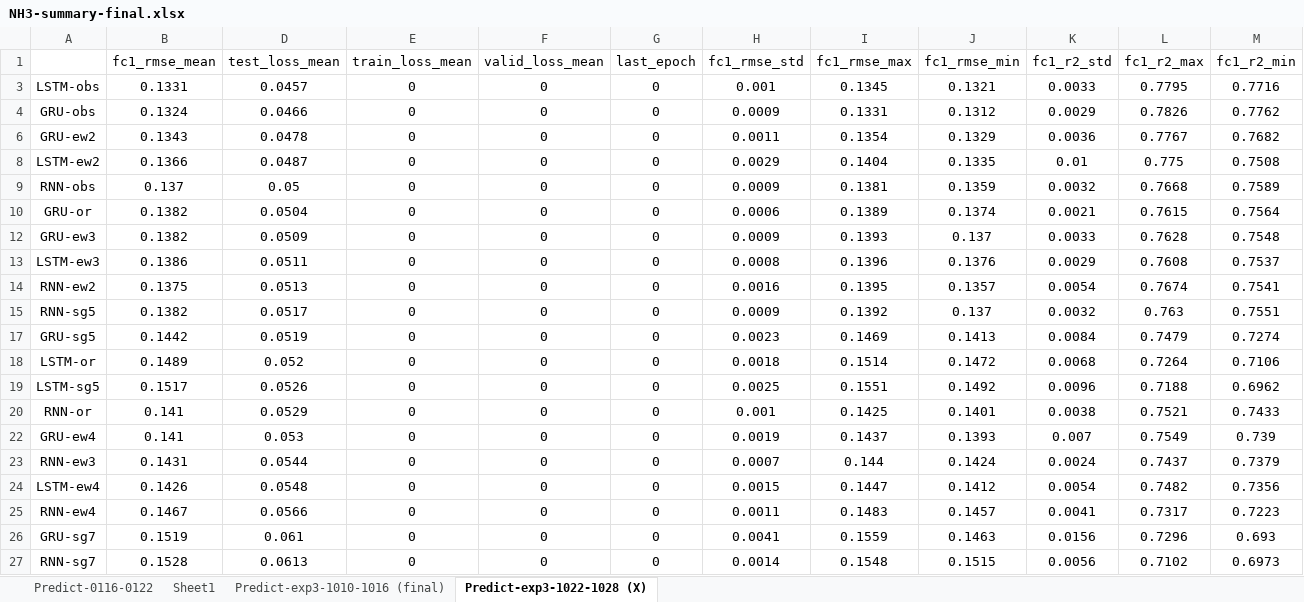
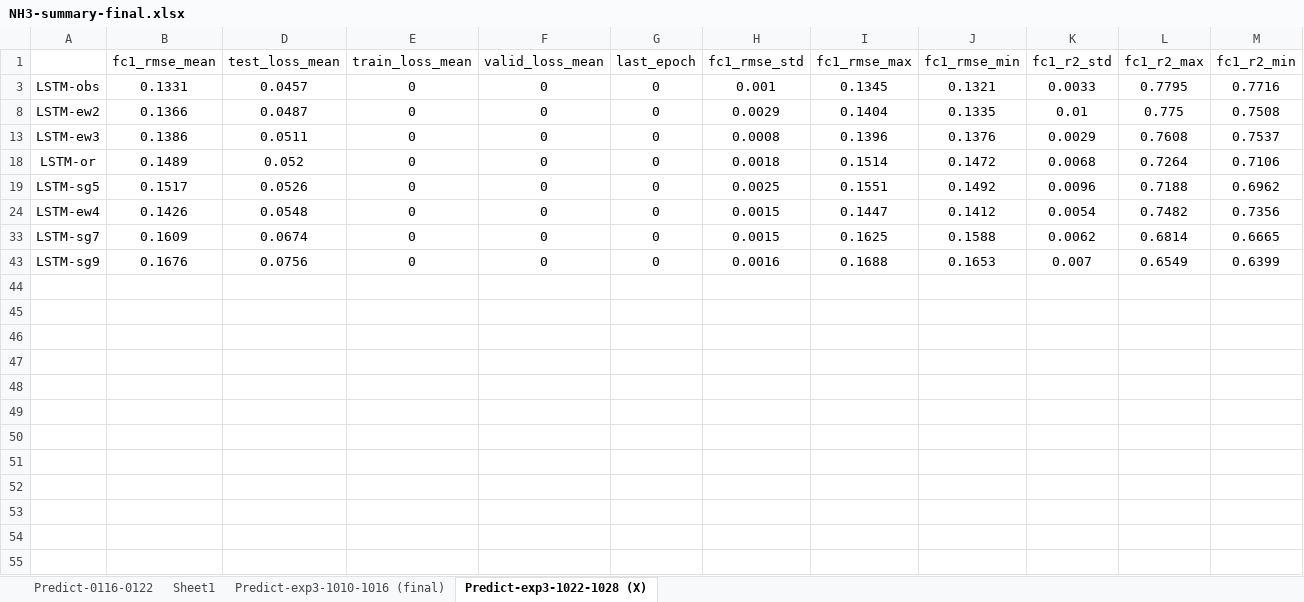
Before and after one commit to tx-21/MPhil-thesis, an Excel workbook: Thesis-codes/NH3-summary-final.xlsx, sheet Predict-exp3-1022-1028 (X), drawn as a sheet; only a part is shown; the shorter side is filled out with more unchanged rows; values as stored, in another font and other column widths than the file's, no borders; rows hold the shown columns only; the diff covers the shown part only; the diff names each change by its address in the sheet, - before the commit and + after, or states it on an @@ line.

```diff
--- a/Thesis-codes/NH3-summary-final.xlsx (sheet Predict-exp3-1022-1028 (X))
+++ b/Thesis-codes/NH3-summary-final.xlsx (sheet Predict-exp3-1022-1028 (X))
@@ row 4 hidden: GRU-obs | 0.1324 | 0.0466 | 0 | 0 | 0 | 0.0009 | 0.1331 | 0.1312 | 0.0029 | 0.7826 | 0.7762 @@
@@ row 6 hidden: GRU-ew2 | 0.1343 | 0.0478 | 0 | 0 | 0 | 0.0011 | 0.1354 | 0.1329 | 0.0036 | 0.7767 | 0.7682 @@
@@ row 9 hidden: RNN-obs | 0.137 | 0.05 | 0 | 0 | 0 | 0.0009 | 0.1381 | 0.1359 | 0.0032 | 0.7668 | 0.7589 @@
@@ row 10 hidden: GRU-or | 0.1382 | 0.0504 | 0 | 0 | 0 | 0.0006 | 0.1389 | 0.1374 | 0.0021 | 0.7615 | 0.7564 @@
@@ row 12 hidden: GRU-ew3 | 0.1382 | 0.0509 | 0 | 0 | 0 | 0.0009 | 0.1393 | 0.137 | 0.0033 | 0.7628 | 0.7548 @@
@@ row 14 hidden: RNN-ew2 | 0.1375 | 0.0513 | 0 | 0 | 0 | 0.0016 | 0.1395 | 0.1357 | 0.0054 | 0.7674 | 0.7541 @@
@@ row 15 hidden: RNN-sg5 | 0.1382 | 0.0517 | 0 | 0 | 0 | 0.0009 | 0.1392 | 0.137 | 0.0032 | 0.763 | 0.7551 @@
@@ row 17 hidden: GRU-sg5 | 0.1442 | 0.0519 | 0 | 0 | 0 | 0.0023 | 0.1469 | 0.1413 | 0.0084 | 0.7479 | 0.7274 @@
@@ row 20 hidden: RNN-or | 0.141 | 0.0529 | 0 | 0 | 0 | 0.001 | 0.1425 | 0.1401 | 0.0038 | 0.7521 | 0.7433 @@
@@ row 22 hidden: GRU-ew4 | 0.141 | 0.053 | 0 | 0 | 0 | 0.0019 | 0.1437 | 0.1393 | 0.007 | 0.7549 | 0.739 @@
@@ row 23 hidden: RNN-ew3 | 0.1431 | 0.0544 | 0 | 0 | 0 | 0.0007 | 0.144 | 0.1424 | 0.0024 | 0.7437 | 0.7379 @@
@@ row 25 hidden: RNN-ew4 | 0.1467 | 0.0566 | 0 | 0 | 0 | 0.0011 | 0.1483 | 0.1457 | 0.0041 | 0.7317 | 0.7223 @@
@@ row 26 hidden: GRU-sg7 | 0.1519 | 0.061 | 0 | 0 | 0 | 0.0041 | 0.1559 | 0.1463 | 0.0156 | 0.7296 | 0.693 @@
@@ row 27 hidden: RNN-sg7 | 0.1528 | 0.0613 | 0 | 0 | 0 | 0.0014 | 0.1548 | 0.1515 | 0.0056 | 0.7102 | 0.6973 @@
```
Also changed, not shown: 18 hidden or unhidden rows elsewhere in this sheet, sheet Predict-exp3-1010-1016 (final), sheet Predict-0116-0122, sheet Sheet1, hidden cells, 2 other files.
